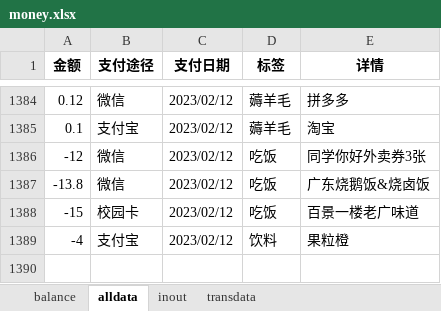
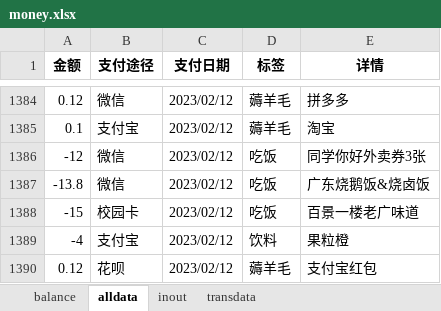
Before and after one commit to hyj1999/page, an Excel workbook: Money/money.xlsx, sheet alldata, drawn as a sheet; only a part is shown, gaps mark what is left out; values as stored, in another font and other column widths than the file's, no borders; the diff names each change by its address in the sheet, - before the commit and + after, or states it on an @@ line.

```diff
--- a/Money/money.xlsx (sheet alldata)
+++ b/Money/money.xlsx (sheet alldata)
+row 1390: 0.12 | 花呗 | 2023/02/12 | 薅羊毛 | 支付宝红包
```
Also changed, not shown: sheet balance, 2 other files.
